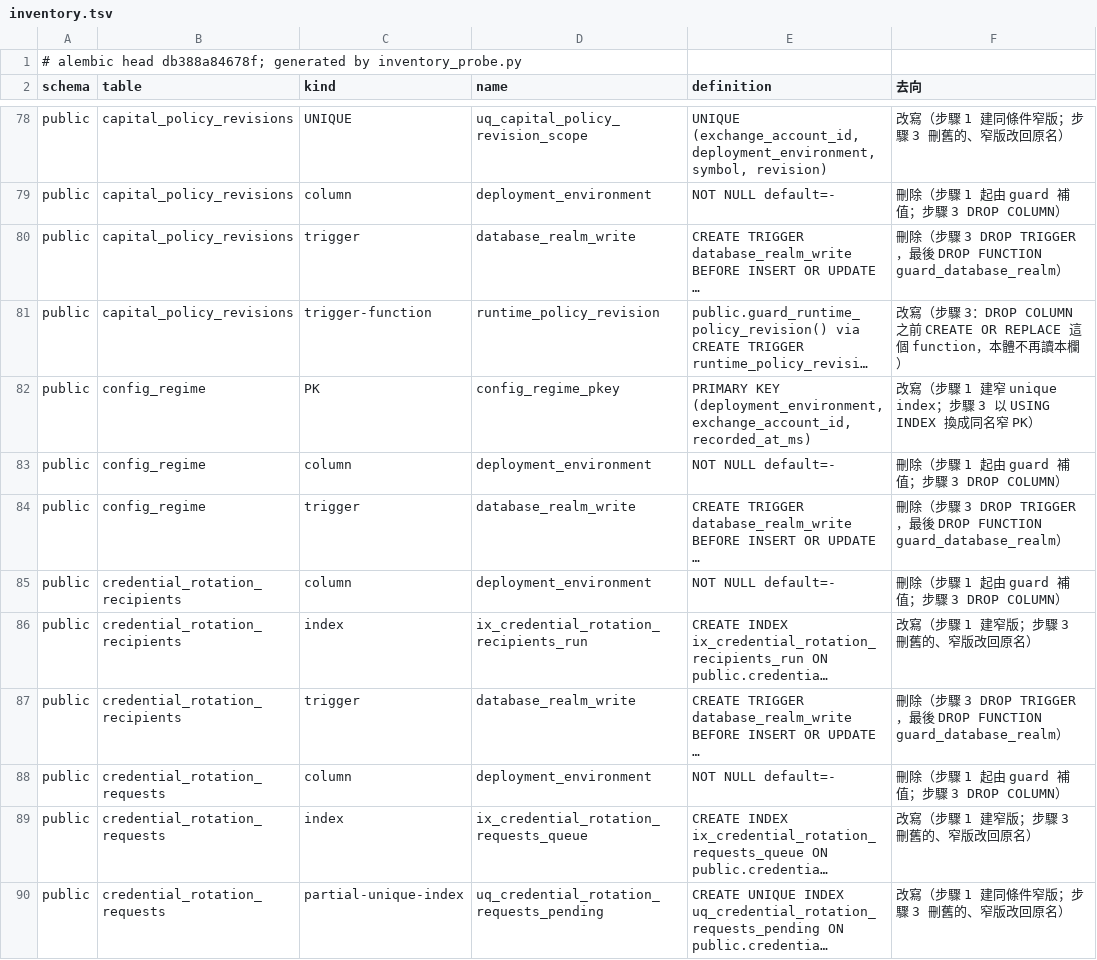
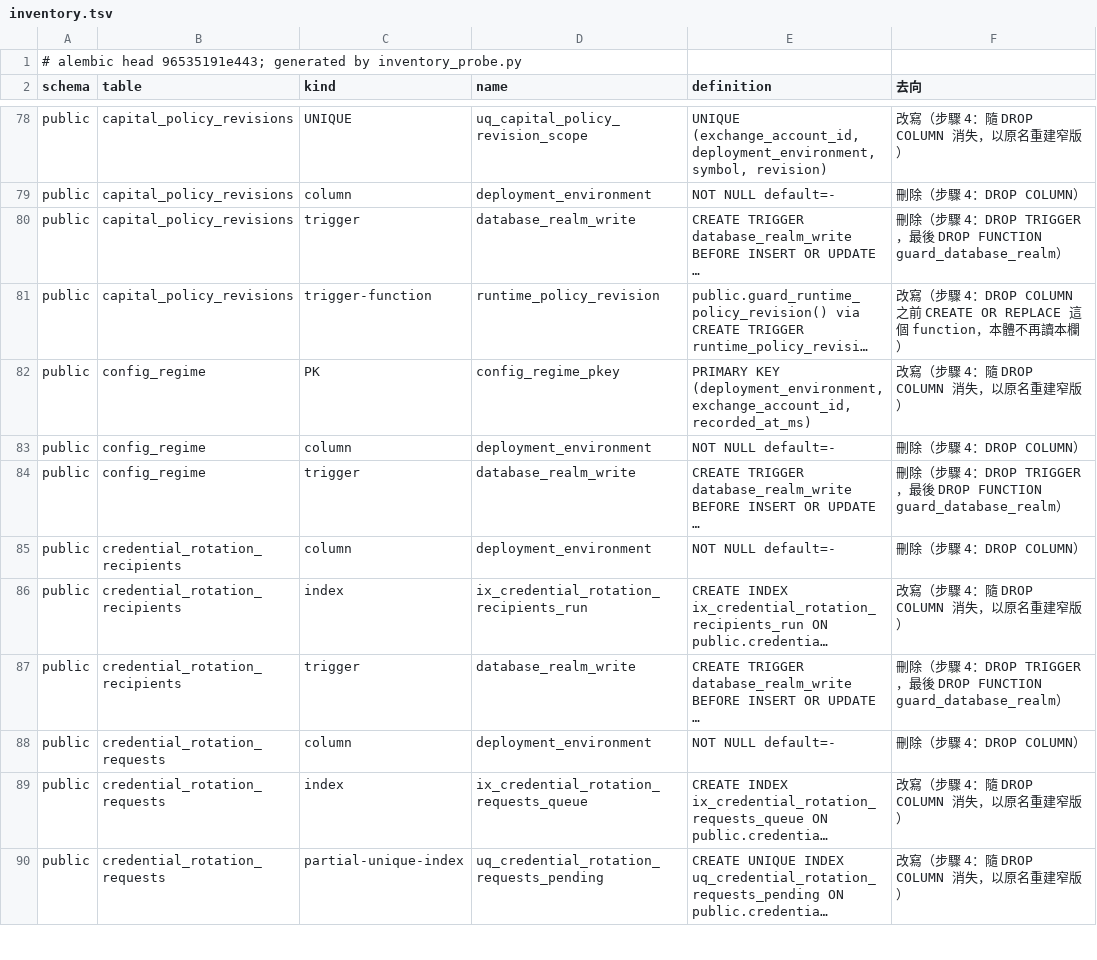
Before and after one commit to Will413028/bfx-funding-bot, a TSV file: docs/plans/2026-11-08-drop-realm-columns/inventory.tsv, drawn as a sheet; only a part is shown, gaps mark what is left out; long unchanged cells end in …; the diff covers the shown part only; the diff names each change by its address in the sheet, - before the commit and + after, or states it on an @@ line.

Commit message:
docs(plans): regenerate the realm inventory at the restored schema head

```diff
--- a/docs/plans/2026-11-08-drop-realm-columns/inventory.tsv
+++ b/docs/plans/2026-11-08-drop-realm-columns/inventory.tsv
-A1 (schema): …alembic head db388a84678f; generated by…
+A1 (schema): …alembic head 96535191e443; generated by…
-F78 (去向): 改寫（步驟 1 建同條件窄版；步驟 3 刪舊的、窄版改回原名）
+F78 (去向): 改寫（步驟 4：隨 DROP COLUMN 消失，以原名重建窄版）
-F79 (去向): 刪除（步驟 1 起由 guard 補值；步驟 3 DROP COLUMN）
+F79 (去向): 刪除（步驟 4：DROP COLUMN）
-F80 (去向): …驟 3 DROP TRIGGER…
+F80 (去向): …驟 4：DROP TRIGGER…
-F81 (去向): …（步驟 3：DROP COLUMN 之…
+F81 (去向): …（步驟 4：DROP COLUMN 之…
-F82 (去向): 改寫（步驟 1 建窄 unique index；步驟 3 以 USING INDEX 換成同名窄 PK）
+F82 (去向): 改寫（步驟 4：隨 DROP COLUMN 消失，以原名重建窄版）
-F83 (去向): 刪除（步驟 1 起由 guard 補值；步驟 3 DROP COLUMN）
+F83 (去向): 刪除（步驟 4：DROP COLUMN）
-F84 (去向): …驟 3 DROP TRIGGER…
+F84 (去向): …驟 4：DROP TRIGGER…
-F85 (去向): 刪除（步驟 1 起由 guard 補值；步驟 3 DROP COLUMN）
+F85 (去向): 刪除（步驟 4：DROP COLUMN）
-F86 (去向): 改寫（步驟 1 建窄版；步驟 3 刪舊的、窄版改回原名）
+F86 (去向): 改寫（步驟 4：隨 DROP COLUMN 消失，以原名重建窄版）
-F87 (去向): …驟 3 DROP TRIGGER…
+F87 (去向): …驟 4：DROP TRIGGER…
-F88 (去向): 刪除（步驟 1 起由 guard 補值；步驟 3 DROP COLUMN）
+F88 (去向): 刪除（步驟 4：DROP COLUMN）
-F89 (去向): 改寫（步驟 1 建窄版；步驟 3 刪舊的、窄版改回原名）
+F89 (去向): 改寫（步驟 4：隨 DROP COLUMN 消失，以原名重建窄版）
-F90 (去向): 改寫（步驟 1 建同條件窄版；步驟 3 刪舊的、窄版改回原名）
+F90 (去向): 改寫（步驟 4：隨 DROP COLUMN 消失，以原名重建窄版）
```
Also changed, not shown: 123 edited cells elsewhere in this file, 2 other files.
